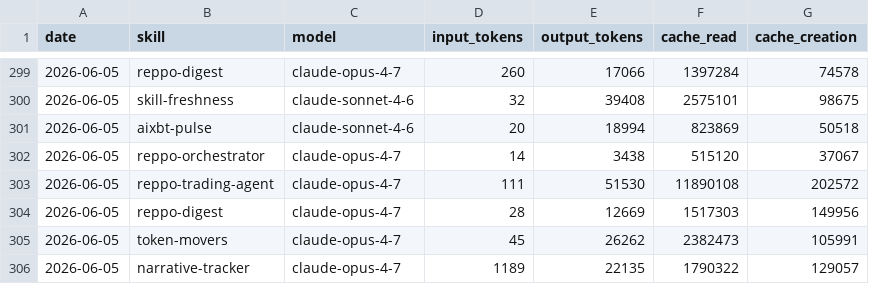
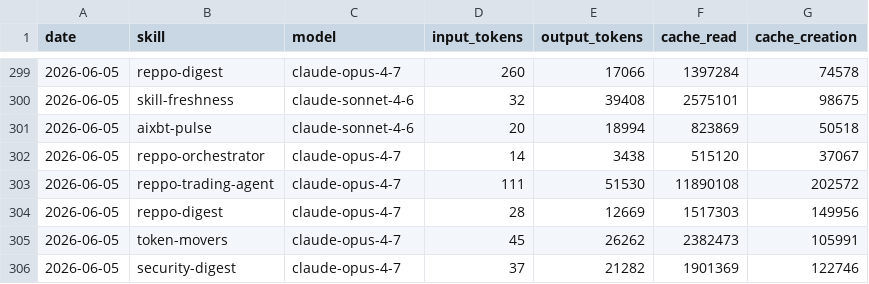
Before and after one commit to anajuliabit/aeon, a CSV file: memory/token-usage.csv, drawn as a sheet; only a part is shown, gaps mark what is left out.

Commit message:
chore(security-digest): auto-commit 2026-06-05

```diff
--- a/memory/token-usage.csv
+++ b/memory/token-usage.csv
@@ -305,2 +305,2 @@ date,skill,model,input_tokens,output_tokens,cache_read,cache_creation
 2026-06-05,token-movers,claude-opus-4-7,45,26262,2382473,105991
-2026-06-05,narrative-tracker,claude-opus-4-7,1189,22135,1790322,129057
+2026-06-05,security-digest,claude-opus-4-7,37,21282,1901369,122746
```
Also changed, not shown: 8 other files.
